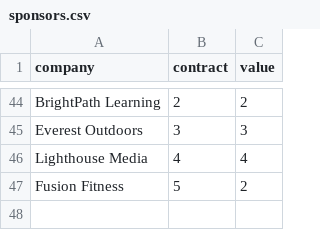
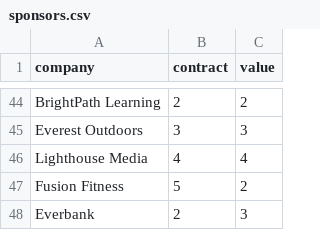
Before and after one commit to arunpalan/footballBG, a CSV file: sponsors.csv, drawn as a sheet; only a part is shown, gaps mark what is left out; the diff names each change by its address in the sheet, - before the commit and + after, or states it on an @@ line.

```diff
--- a/sponsors.csv
+++ b/sponsors.csv
+row 48: Everbank | 2 | 3
```
Also changed, not shown: coaches.csv, 3 other files.
